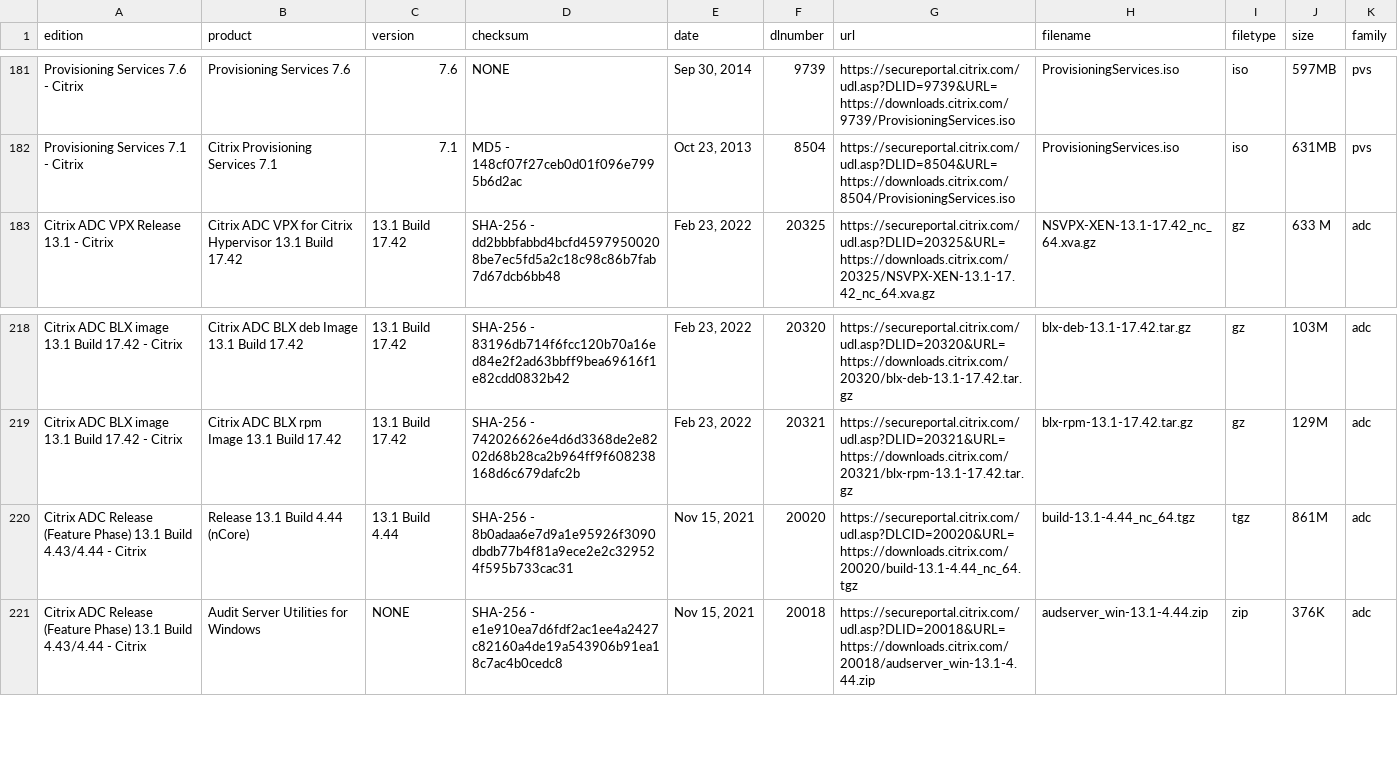
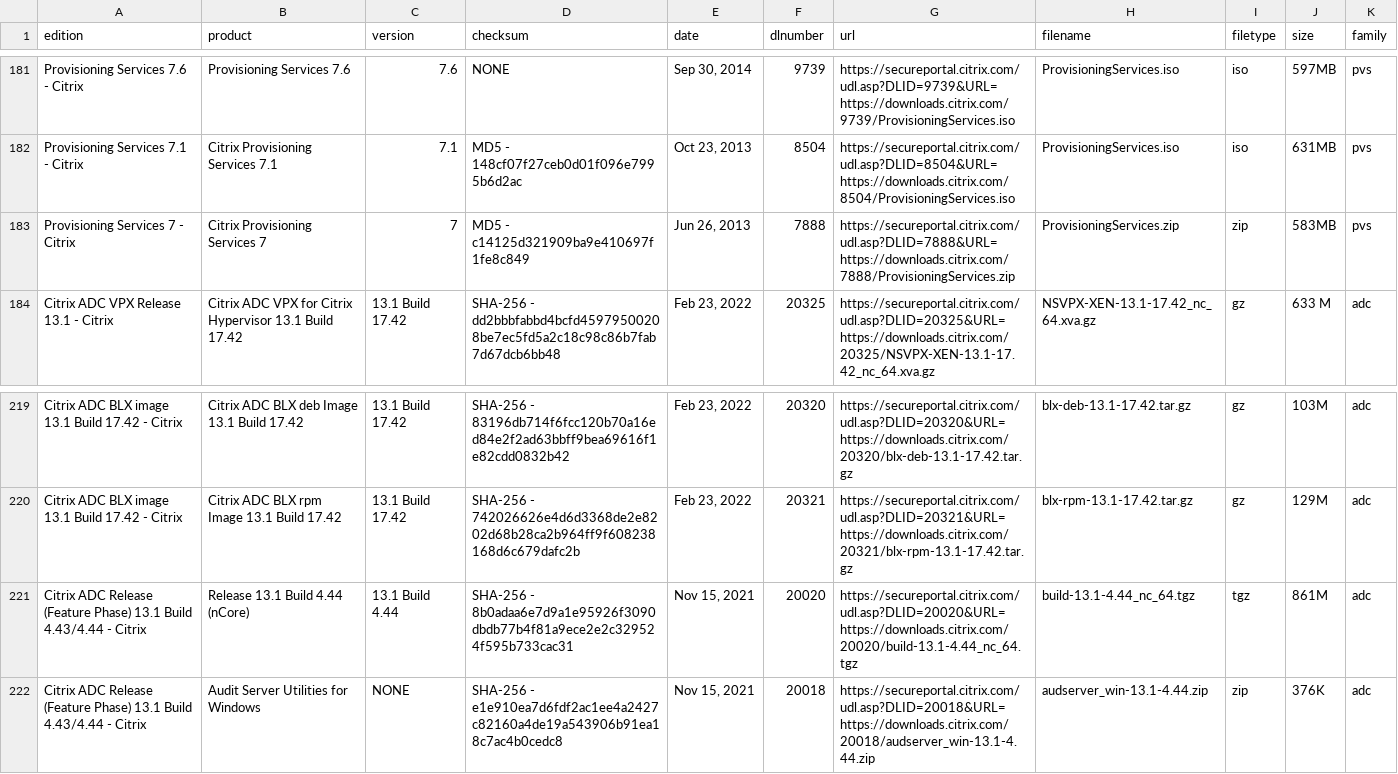
Before and after one commit to ryancbutler/Citrix_DL_Scrapper, a CSV file: ctx_dls.csv, drawn as a sheet; only a part is shown, gaps mark what is left out.

```diff
--- a/ctx_dls.csv
+++ b/ctx_dls.csv
@@ -182,2 +182,3 @@ Provisioning Services 7.6 - Citrix,Provisioning Services 7.6,7.6,NONE,"Sep 30, 2
 Provisioning Services 7.1 - Citrix,Citrix Provisioning Services 7.1,7.1,MD5 - 148cf07f27ceb0d01f096e7995b6d2ac,"Oct 23, 2013",8504,https://secureportal.citrix.com/udl.asp?DLID=8504&URL=https://downloads.citrix.com/8504/ProvisioningServices.iso,ProvisioningServices.iso,iso,631MB,pvs
+Provisioning Services 7 - Citrix,Citrix Provisioning Services 7,7,MD5 - c14125d321909ba9e410697f1fe8c849,"Jun 26, 2013",7888,https://secureportal.citrix.com/udl.asp?DLID=7888&URL=https://downloads.citrix.com/7888/ProvisioningServices.zip,ProvisioningServices.zip,zip,583MB,pvs
 Citrix ADC VPX Release 13.1 - Citrix,Citrix ADC VPX for Citrix Hypervisor 13.1 Build 17.42,13.1 Build 17.42,SHA-256 - dd2bbbfabbd4bcfd45979500208be7ec5fd5a2c18c98c86b7fab7d67dcb6bb48,"Feb 23, 2022",20325,https://secureportal.citrix.com/udl.asp?DLID=20325&URL=https://downloads.citrix.com/20325/NSVPX-XEN-13.1-17.42_nc_64.xva.gz,NSVPX-XEN-13.1-17.42_nc_64.xva.gz,gz,633 M,adc
@@ -219,3 +220,3 @@ Citrix ADC BLX image 13.1 Build 17.42 - Citrix,Citrix ADC BLX deb Image 13.1 Bui
 Citrix ADC BLX image 13.1 Build 17.42 - Citrix,Citrix ADC BLX rpm Image 13.1 Build 17.42,13.1 Build 17.42,SHA-256 - 742026626e4d6d3368de2e8202d68b28ca2b964ff9f608238168d6c679dafc2b,"Feb 23, 2022",20321,https://secureportal.citrix.com/udl.asp?DLID=20321&URL=https://downloads.citrix.com/20321/blx-rpm-13.1-17.42.tar.gz,blx-rpm-13.1-17.42.tar.gz,gz,129M,adc
-Citrix ADC Release (Feature Phase) 13.1 Build 4.43/4.44 - Citrix,Release 13.1 Build 4.44 (nCore),13.1 Build 4.44,SHA-256 - 8b0adaa6e7d9a1e95926f3090dbdb77b4f81a9ece2e2c329524f595b733cac31,"Nov 15, 2021",20020,https://secureportal.citrix.com/udl.asp?DLCID=20020&URL=https://downloads.citrix.com/20020/build-13.1-4.44_nc_64.tgz,build-13.1-4.44_nc_64.tgz,tgz,861M,adc
+Citrix ADC Release (Feature Phase) 13.1 Build 4.43/4.44 - Citrix,Release 13.1 Build 4.44 (nCore),13.1 Build 4.44,SHA-256 - 8b0adaa6e7d9a1e95926f3090dbdb77b4f81a9ece2e2c329524f595b733cac31,"Nov 15, 2021",20020,https://secureportal.citrix.com/udl.asp?DLID=20020&URL=https://downloads.citrix.com/20020/build-13.1-4.44_nc_64.tgz,build-13.1-4.44_nc_64.tgz,tgz,861M,adc
 Citrix ADC Release (Feature Phase) 13.1 Build 4.43/4.44 - Citrix,Audit Server Utilities for Windows,NONE,SHA-256 - e1e910ea7d6fdf2ac1ee4a2427c82160a4de19a543906b91ea18c7ac4b0cedc8,"Nov 15, 2021",20018,https://secureportal.citrix.com/udl.asp?DLID=20018&URL=https://downloads.citrix.com/20018/audserver_win-13.1-4.44.zip,audserver_win-13.1-4.44.zip,zip,376K,adc
```
Also changed, not shown: 1 other file.
